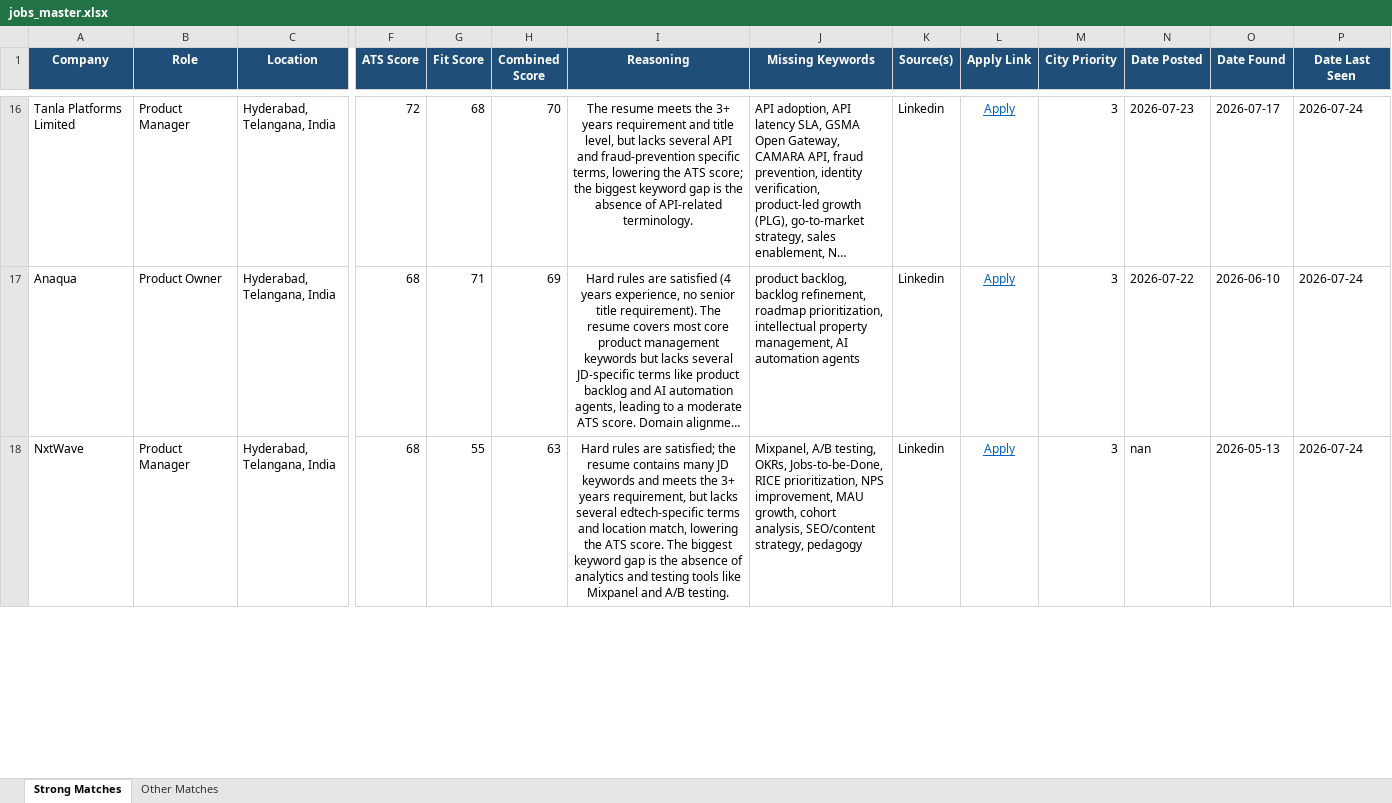
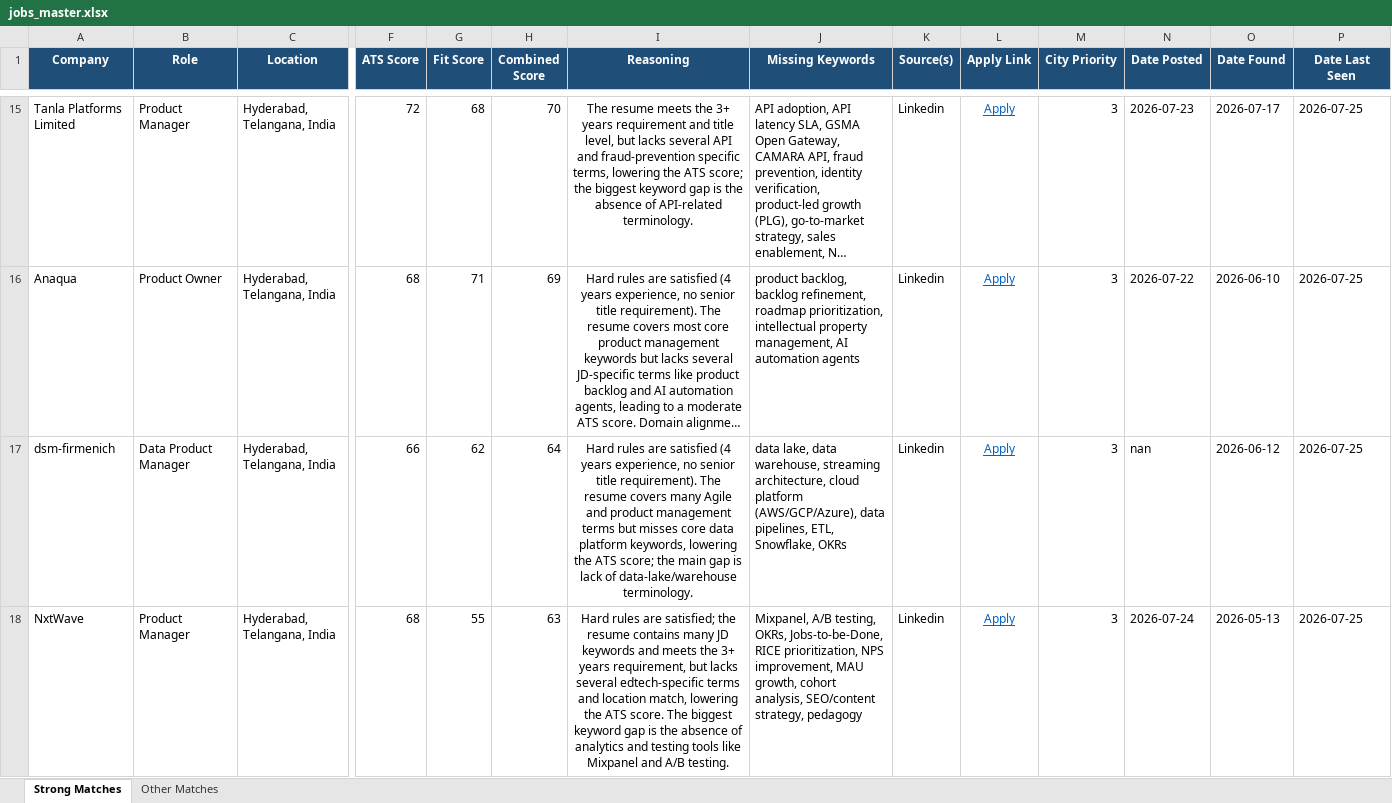
Before and after one commit to anirbanp19/Job-Tracker, an Excel workbook: output/jobs_master.xlsx, sheet Strong Matches, drawn as a sheet; only a part is shown, gaps mark what is left out; long unchanged cells end in …; values as stored, in another font and other column widths than the file's, no borders; addresses are those after the commit; rows hold the shown columns only; the diff covers the shown part only; the diff names each change by its address in the sheet, - before the commit and + after, or states it on an @@ line.

```diff
--- a/output/jobs_master.xlsx (sheet Strong Matches)
+++ b/output/jobs_master.xlsx (sheet Strong Matches)
-P15:P16 (Date Last Seen): 2026-07-24
+P15:P16 (Date Last Seen): 2026-07-25
+row 17: dsm-firmenich | Data Product Manager | Hyderabad, Telangana, India | 66 | 62 | 64 | Hard rules are satisfied (4 years experience, no senior title requirement). The resume covers many Agile and product management terms but misses core data platform keywords, lowering the ATS score; the main gap is lack of data‑lake/warehouse terminology. | data lake, data warehouse, streaming architecture, cloud platform (AWS/GCP/Azure), data pipelines, ETL, Snowflake, OKRs | Linkedin | Apply | 3 | nan | 2026-06-12 | 2026-07-25
-N18 (Date Posted): nan
+N18 (Date Posted): 2026-07-24
-P18 (Date Last Seen): 2026-07-24
+P18 (Date Last Seen): 2026-07-25
```
Also changed, not shown: 6 added rows, 7 removed rows and 27 edited cells elsewhere in this sheet, sheet Other Matches, 1 other file.
